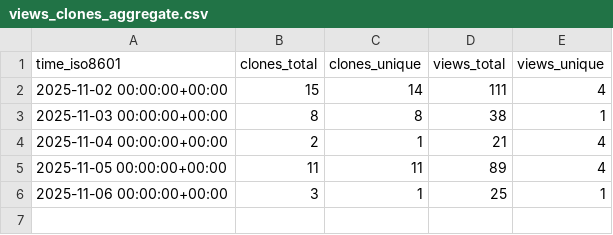
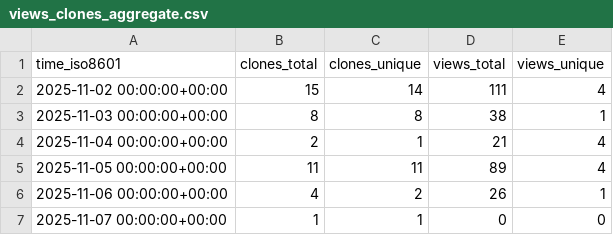
Before and after one commit to rick-dn/px4_autonomy, a CSV file: rick-dn/px4_autonomy/ghrs-data/views_clones_aggregate.csv, drawn as a sheet.

```diff
--- a/rick-dn/px4_autonomy/ghrs-data/views_clones_aggregate.csv
+++ b/rick-dn/px4_autonomy/ghrs-data/views_clones_aggregate.csv
@@ -5,2 +5,3 @@ time_iso8601,clones_total,clones_unique,views_total,views_unique
 2025-11-05 00:00:00+00:00,11,11,89,4
-2025-11-06 00:00:00+00:00,3,1,25,1
+2025-11-06 00:00:00+00:00,4,2,26,1
+2025-11-07 00:00:00+00:00,1,1,0,0
```
Also changed, not shown: 1 other file.
